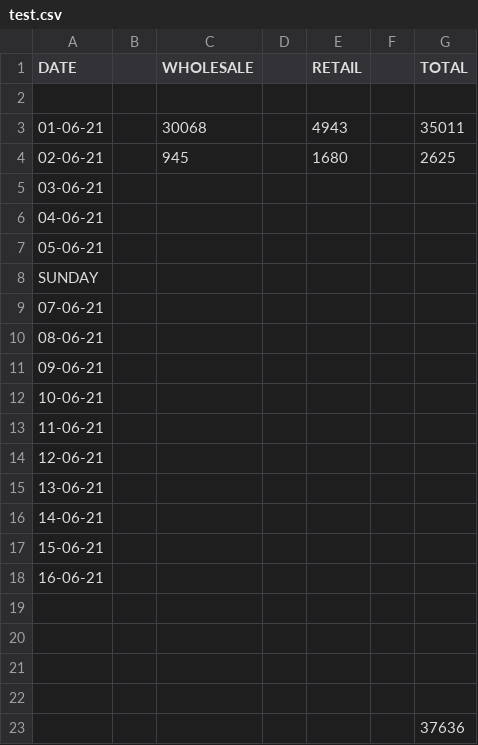
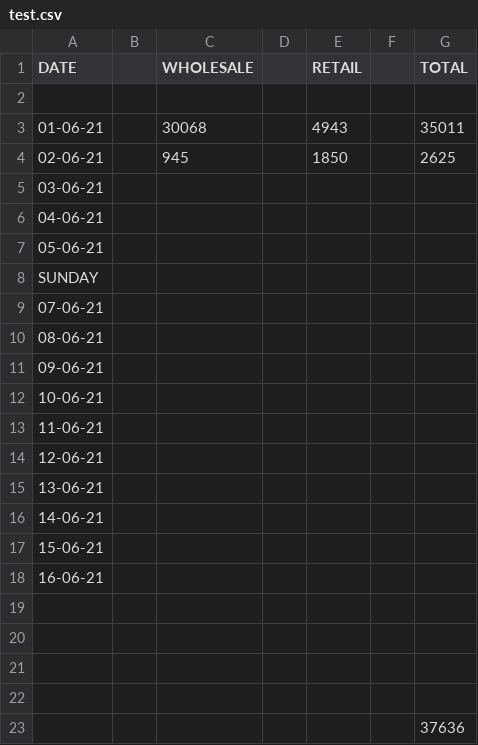
Before and after one commit to hunksammy/2084377289testbysam, a CSV file: test.csv, drawn as a sheet.

```diff
--- a/test.csv
+++ b/test.csv
@@ -3,3 +3,3 @@ DATE,,WHOLESALE,,RETAIL,,TOTAL
 01-06-21,,30068,,4943,,35011
-02-06-21,,945,,1680,,2625
+02-06-21,,945,,1850,,2625
 03-06-21,,,,,,
```
Also changed, not shown: 10 other files.
